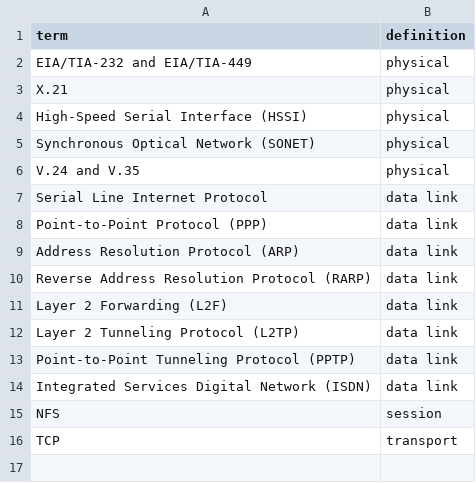
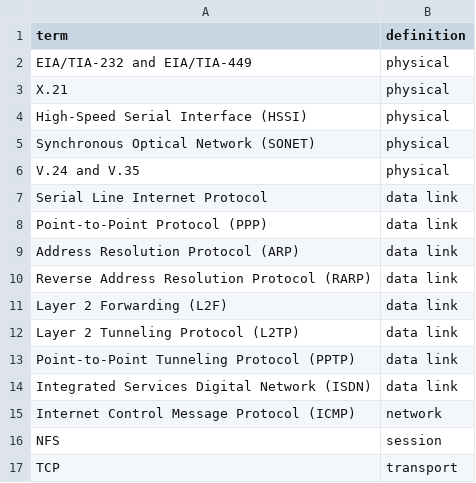
Before and after one commit to craighillelson/cissp_prep, a CSV file: csvs/name_that_layer.csv, drawn as a sheet.

Commit message:
added ICMP

```diff
--- a/csvs/name_that_layer.csv
+++ b/csvs/name_that_layer.csv
@@ -14,2 +14,3 @@ Point-to-Point Tunneling Protocol (PPTP),data link
 Integrated Services Digital Network (ISDN),data link
+Internet Control Message Protocol (ICMP),network
 NFS,session
```
